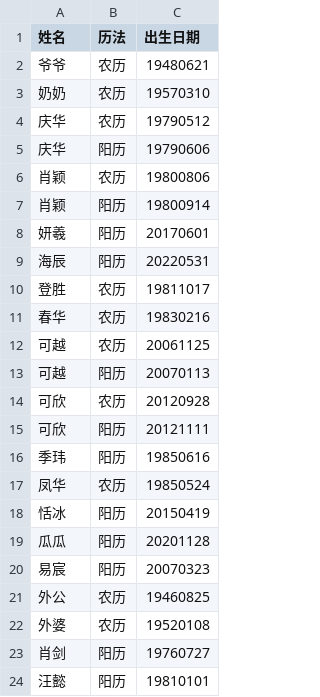
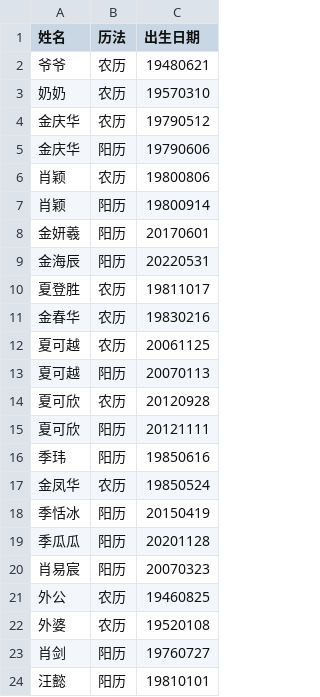
Before and after one commit to jinqinghua/ics, a CSV file: src/main/resources/family-birthday.csv, drawn as a sheet.

```diff
--- a/src/main/resources/family-birthday.csv
+++ b/src/main/resources/family-birthday.csv
@@ -3,19 +3,19 @@
 奶奶,农历,19570310
-庆华,农历,19790512
-庆华,阳历,19790606
+金庆华,农历,19790512
+金庆华,阳历,19790606
 肖颖,农历,19800806
 肖颖,阳历,19800914
-妍羲,阳历,20170601
-海辰,阳历,20220531
-登胜,农历,19811017
-春华,农历,19830216
-可越,农历,20061125
-可越,阳历,20070113
-可欣,农历,20120928
-可欣,阳历,20121111
+金妍羲,阳历,20170601
+金海辰,阳历,20220531
+夏登胜,农历,19811017
+金春华,农历,19830216
+夏可越,农历,20061125
+夏可越,阳历,20070113
+夏可欣,农历,20120928
+夏可欣,阳历,20121111
 季玮,阳历,19850616
-凤华,农历,19850524
-恬冰,阳历,20150419
-瓜瓜,阳历,20201128
-易宸,阳历,20070323
+金凤华,农历,19850524
+季恬冰,阳历,20150419
+季瓜瓜,阳历,20201128
+肖易宸,阳历,20070323
 外公,农历,19460825
```
Also changed, not shown: 5 other files.
